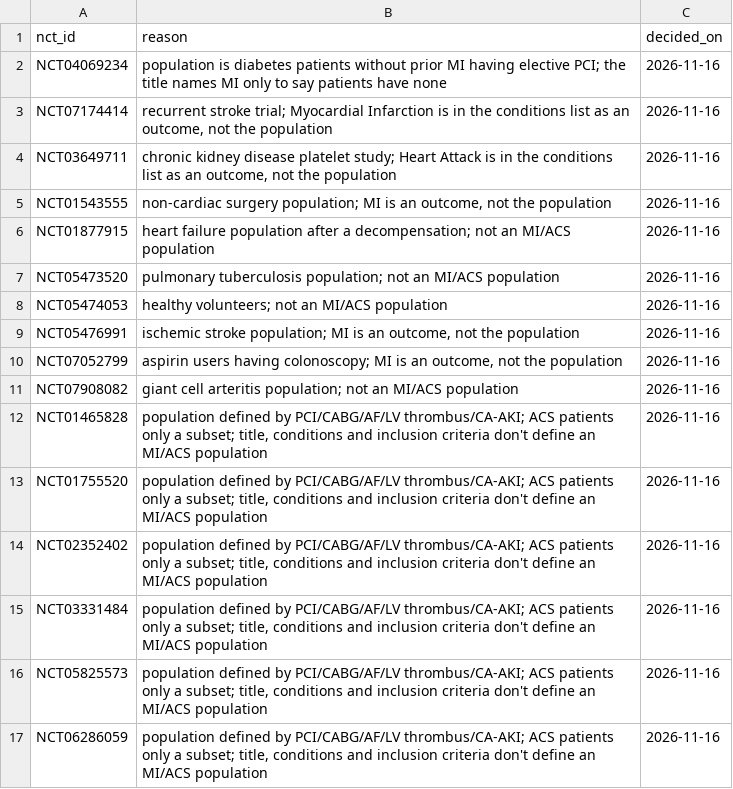
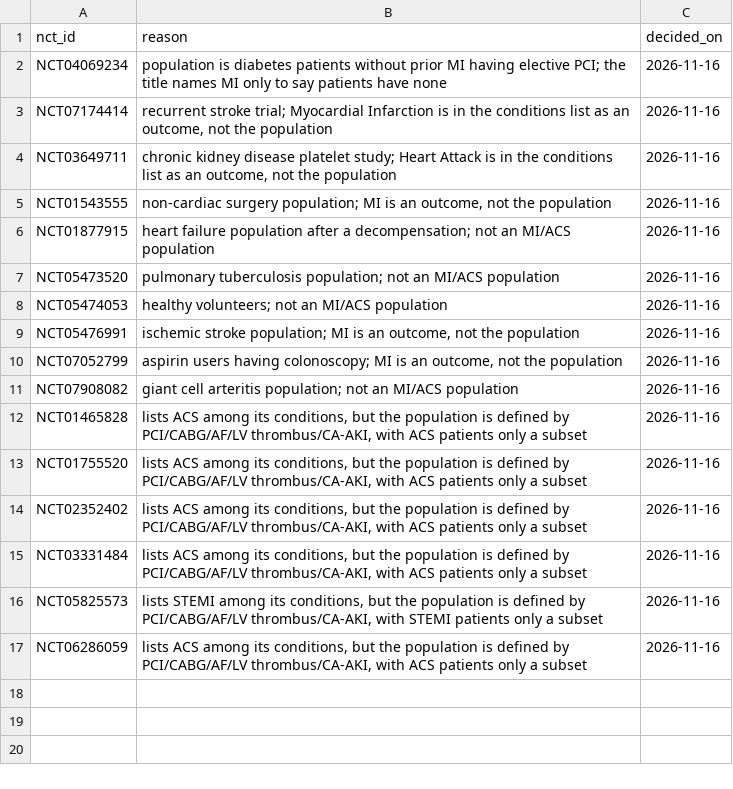
Before and after one commit to LeosphereMD/mi-clinical-trials-database, a CSV file: review/manual_exclusions.csv, drawn as a sheet.

```diff
--- a/review/manual_exclusions.csv
+++ b/review/manual_exclusions.csv
@@ -11,7 +11,7 @@ NCT07052799,"aspirin users having colonoscopy; MI is an outcome, not the populat
 NCT07908082,giant cell arteritis population; not an MI/ACS population,2026-11-16
-NCT01465828,"population defined by PCI/CABG/AF/LV thrombus/CA-AKI; ACS patients only a subset; title, conditions and inclusion criteria don't define an MI/ACS population",2026-11-16
-NCT01755520,"population defined by PCI/CABG/AF/LV thrombus/CA-AKI; ACS patients only a subset; title, conditions and inclusion criteria don't define an MI/ACS population",2026-11-16
-NCT02352402,"population defined by PCI/CABG/AF/LV thrombus/CA-AKI; ACS patients only a subset; title, conditions and inclusion criteria don't define an MI/ACS population",2026-11-16
-NCT03331484,"population defined by PCI/CABG/AF/LV thrombus/CA-AKI; ACS patients only a subset; title, conditions and inclusion criteria don't define an MI/ACS population",2026-11-16
-NCT05825573,"population defined by PCI/CABG/AF/LV thrombus/CA-AKI; ACS patients only a subset; title, conditions and inclusion criteria don't define an MI/ACS population",2026-11-16
-NCT06286059,"population defined by PCI/CABG/AF/LV thrombus/CA-AKI; ACS patients only a subset; title, conditions and inclusion criteria don't define an MI/ACS population",2026-11-16
+NCT01465828,"lists ACS among its conditions, but the population is defined by PCI/CABG/AF/LV thrombus/CA-AKI, with ACS patients only a subset",2026-11-16
+NCT01755520,"lists ACS among its conditions, but the population is defined by PCI/CABG/AF/LV thrombus/CA-AKI, with ACS patients only a subset",2026-11-16
+NCT02352402,"lists ACS among its conditions, but the population is defined by PCI/CABG/AF/LV thrombus/CA-AKI, with ACS patients only a subset",2026-11-16
+NCT03331484,"lists ACS among its conditions, but the population is defined by PCI/CABG/AF/LV thrombus/CA-AKI, with ACS patients only a subset",2026-11-16
+NCT05825573,"lists STEMI among its conditions, but the population is defined by PCI/CABG/AF/LV thrombus/CA-AKI, with STEMI patients only a subset",2026-11-16
+NCT06286059,"lists ACS among its conditions, but the population is defined by PCI/CABG/AF/LV thrombus/CA-AKI, with ACS patients only a subset",2026-11-16
```
Also changed, not shown: review/drug_names.csv, 6 other files.
